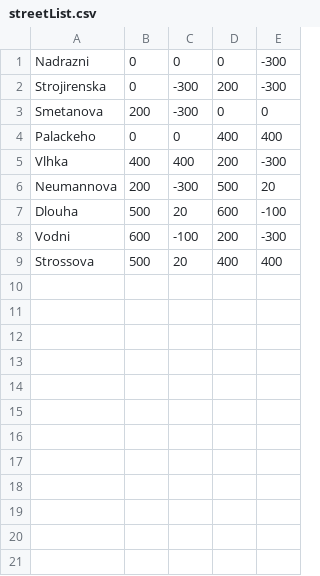
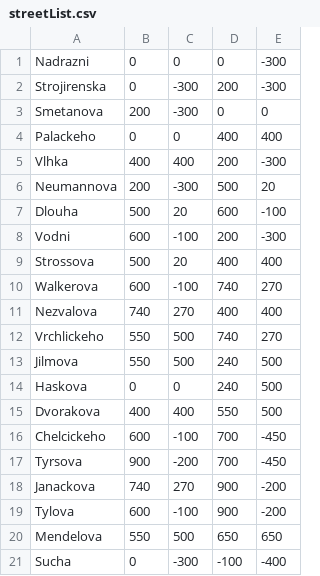
Before and after one commit to pirxus/VUT-FIT-ICP-project, a CSV file: streetList.csv, drawn as a sheet.

```diff
--- a/streetList.csv
+++ b/streetList.csv
@@ -9 +9,13 @@ Vodni, 600, -100, 200, -300
 Strossova, 500, 20, 400, 400
+Walkerova, 600, -100, 740, 270
+Nezvalova, 740, 270, 400, 400
+Vrchlickeho, 550, 500, 740, 270
+Jilmova, 550, 500, 240, 500
+Haskova, 0, 0, 240, 500
+Dvorakova, 400, 400, 550, 500
+Chelcickeho, 600, -100, 700, -450
+Tyrsova, 900, -200, 700, -450
+Janackova, 740, 270, 900, -200
+Tylova, 600, -100, 900, -200
+Mendelova, 550, 500, 650, 650
+Sucha, 0, -300, -100, -400
```
Also changed, not shown: lineList.csv, stopList.csv.
